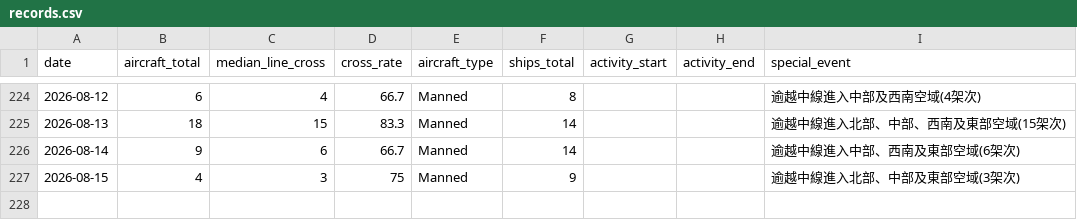
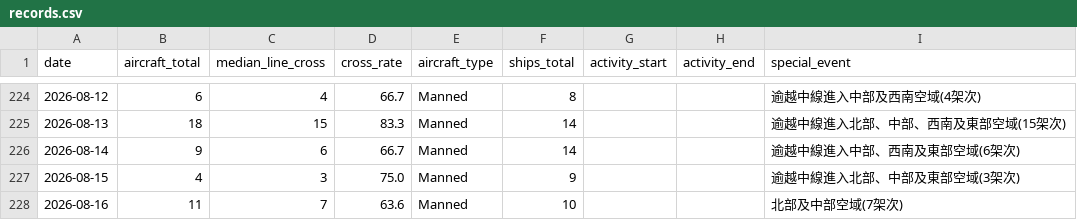
Before and after one commit to lioneer32232002-commits/pla-tracker, a CSV file: data/records.csv, drawn as a sheet; only a part is shown, gaps mark what is left out.

```diff
--- a/data/records.csv
+++ b/data/records.csv
@@ -245,2 +245,3 @@ date,aircraft_total,median_line_cross,cross_rate,aircraft_type,ships_total,activ
 2026-08-14,9,6,66.7,Manned,14,,,逾越中線進入中部、西南及東部空域(6架次)
-2026-08-15,4,3,75,Manned,9,,,逾越中線進入北部、中部及東部空域(3架次)
+2026-08-15,4,3,75.0,Manned,9,,,逾越中線進入北部、中部及東部空域(3架次)
+2026-08-16,11,7,63.6,Manned,10,,,北部及中部空域(7架次)
```
Also changed, not shown: 19 other files.
